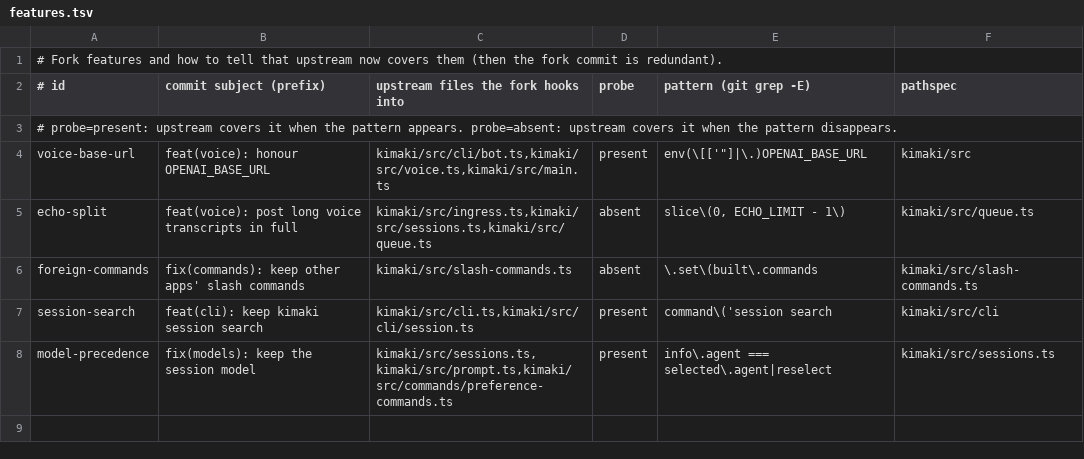
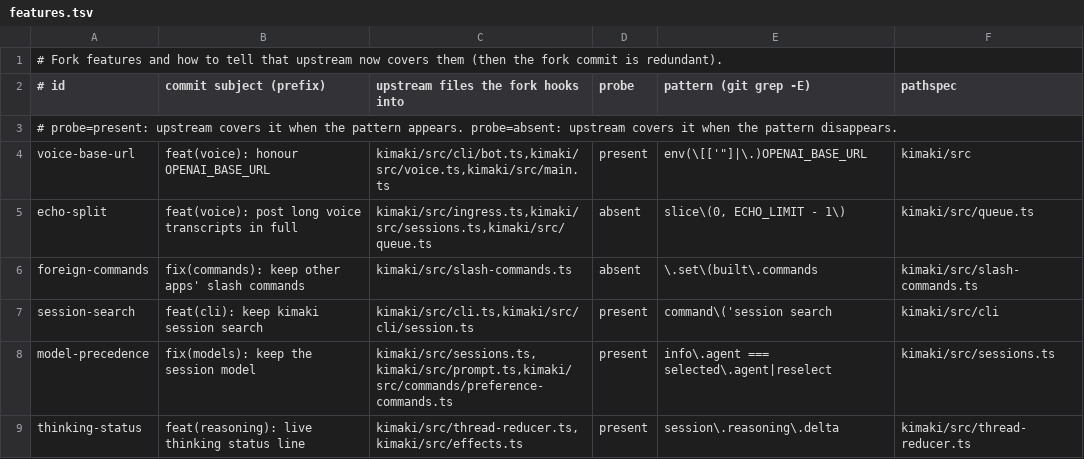
Before and after one commit to Xipzer/kimaki, a TSV file: fork/features.tsv, drawn as a sheet.

Commit message:
feat(reasoning): live thinking status line while the model reasons

```diff
--- a/fork/features.tsv
+++ b/fork/features.tsv
@@ -8 +8,2 @@ session-search	feat(cli): keep kimaki session search	kimaki/src/cli.ts,kimaki/sr
 model-precedence	fix(models): keep the session model	kimaki/src/sessions.ts,kimaki/src/prompt.ts,kimaki/src/commands/preference-commands.ts	present	info\.agent === selected\.agent|reselect	kimaki/src/sessions.ts
+thinking-status	feat(reasoning): live thinking status line	kimaki/src/thread-reducer.ts,kimaki/src/effects.ts	present	session\.reasoning\.delta	kimaki/src/thread-reducer.ts
```
Also changed, not shown: 7 other files.
